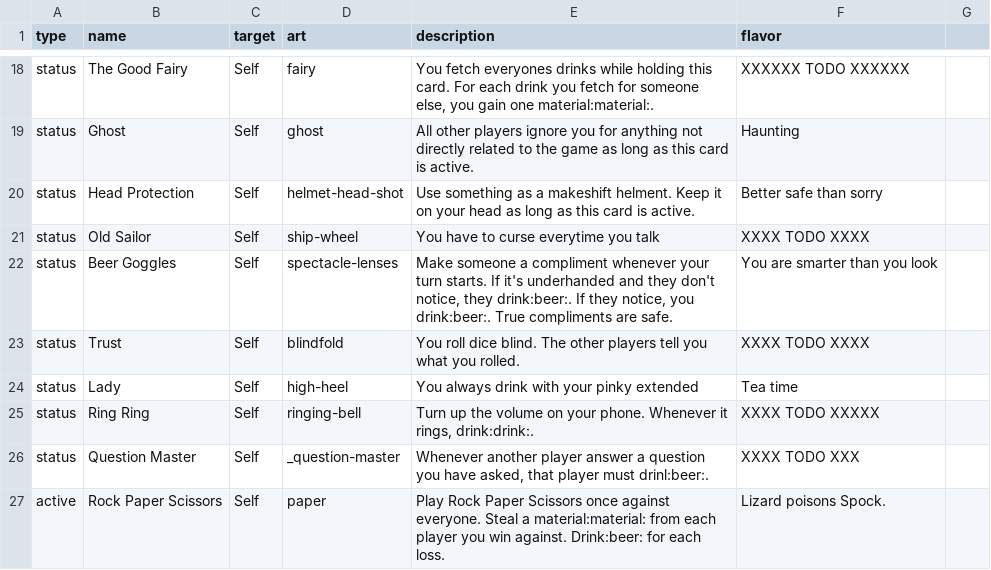
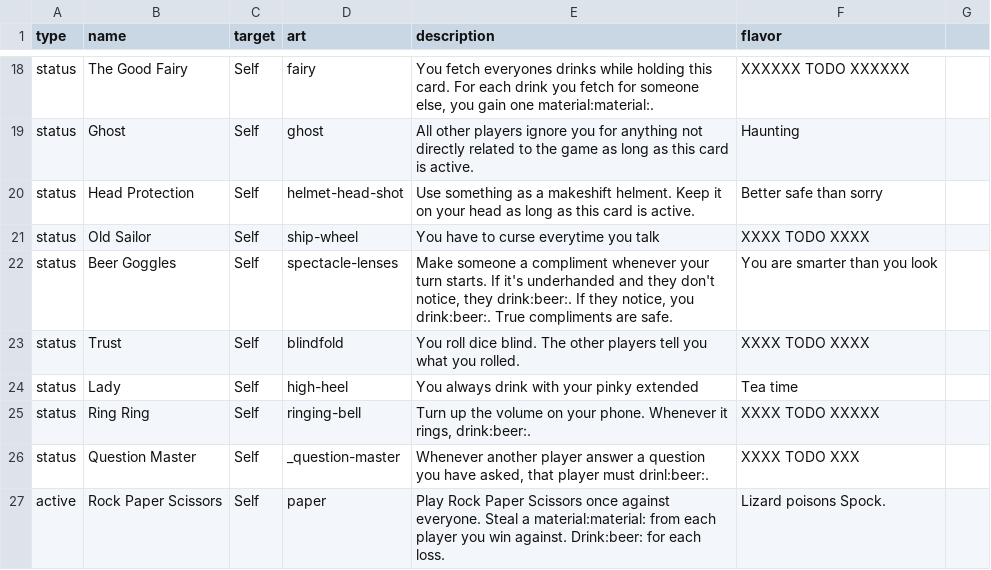
Before and after one commit to Qgel/FratAttack, a CSV file: cards/data/event.csv, drawn as a sheet; only a part is shown, gaps mark what is left out.

Commit message:
embed icon fix

```diff
--- a/cards/data/event.csv
+++ b/cards/data/event.csv
@@ -26,3 +26,3 @@ status,Trust,Self,blindfold,"You roll dice blind. The other players tell you wha
 status,Lady,Self,high-heel,"You always drink with your pinky extended",Tea time
-status,Ring Ring,Self,ringing-bell,"Turn up the volume on your phone. Whenever it rings, drink:drink:.",XXXX TODO XXXXX
+status,Ring Ring,Self,ringing-bell,"Turn up the volume on your phone. Whenever it rings, drink:beer:.",XXXX TODO XXXXX
 status,Question Master,Self,_question-master,"Whenever another player answer a question you have asked, that player must drinl:beer:.",XXXX TODO XXX
```
